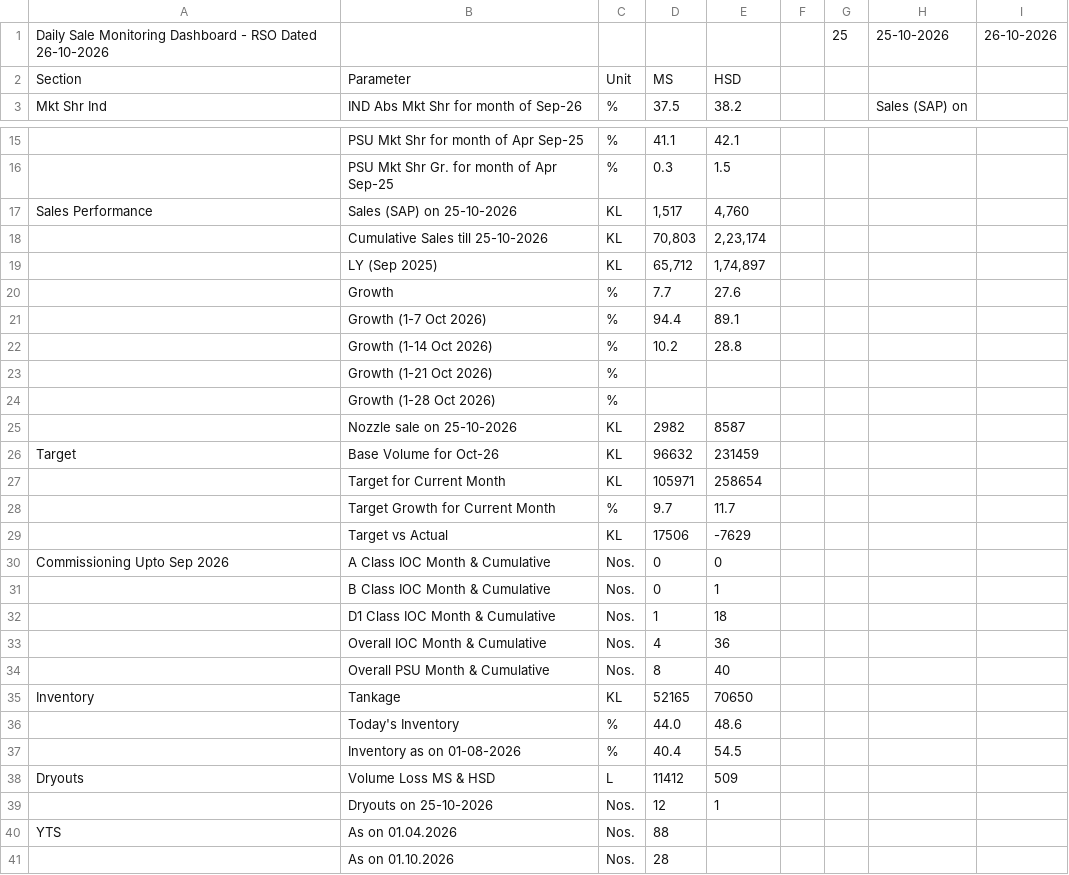
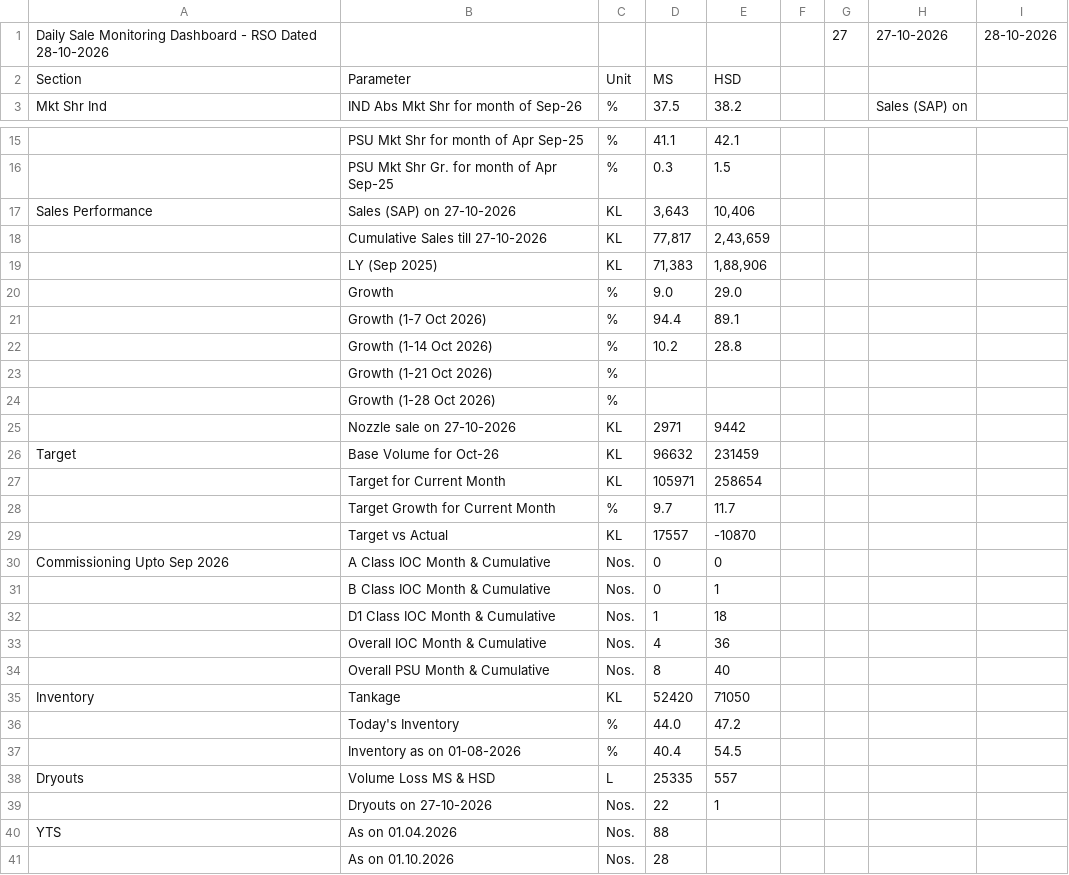
Before and after one commit to shivamindianoil-eng/rso-dashboard, a CSV file: data.csv, drawn as a sheet; only a part is shown, gaps mark what is left out; removed rows and columns are numbered as before the commit, all else as after; the diff names each change by its address in the sheet, - before the commit and + after, or states it on an @@ line.

```diff
--- a/data.csv
+++ b/data.csv
-row 1: Daily Sale Monitoring Dashboard - RSO Dated 26-10-2026 |  |  |  |  |  | 25 | 25-10-2026 | 26-10-2026
+row 1: Daily Sale Monitoring Dashboard - RSO Dated 28-10-2026 |  |  |  |  |  | 27 | 27-10-2026 | 28-10-2026
-B17: Sales (SAP) on 25-10-2026
+B17: Sales (SAP) on 27-10-2026
-D17: 1,517
+D17: 3,643
-E17: 4,760
+E17: 10,406
-row 18:  | Cumulative Sales till 25-10-2026 | KL | 70,803 | 2,23,174
+row 18:  | Cumulative Sales till 27-10-2026 | KL | 77,817 | 2,43,659
-D19: 65,712
+D19: 71,383
-E19: 1,74,897
+E19: 1,88,906
-D20: 7.7
+D20: 9.0
-E20: 27.6
+E20: 29.0
-row 25:  | Nozzle sale on 25-10-2026 | KL | 2982 | 8587
+row 25:  | Nozzle sale on 27-10-2026 | KL | 2971 | 9442
-D29: 17506
+D29: 17557
-E29: -7629
+E29: -10870
-D35: 52165
+D35: 52420
-E35: 70650
+E35: 71050
-E36: 48.6
+E36: 47.2
-D38: 11412
+D38: 25335
-E38: 509
+E38: 557
-B39: Dryouts on 25-10-2026
+B39: Dryouts on 27-10-2026
-D39: 12
+D39: 22
```
Also changed, not shown: ecms-data.csv.
